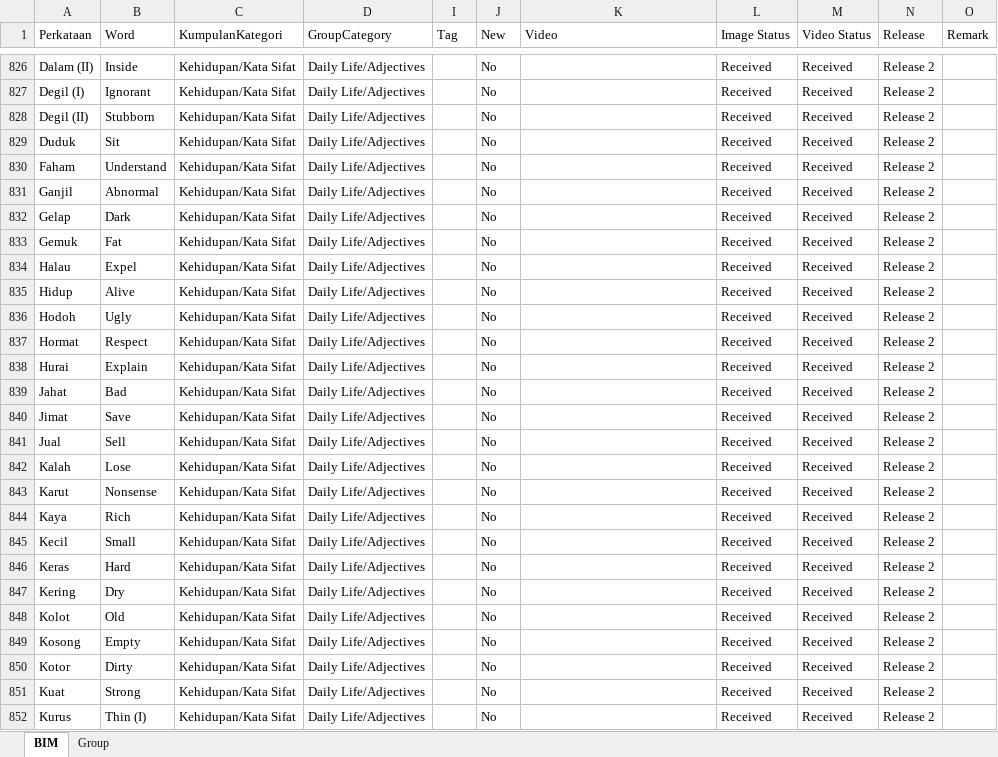
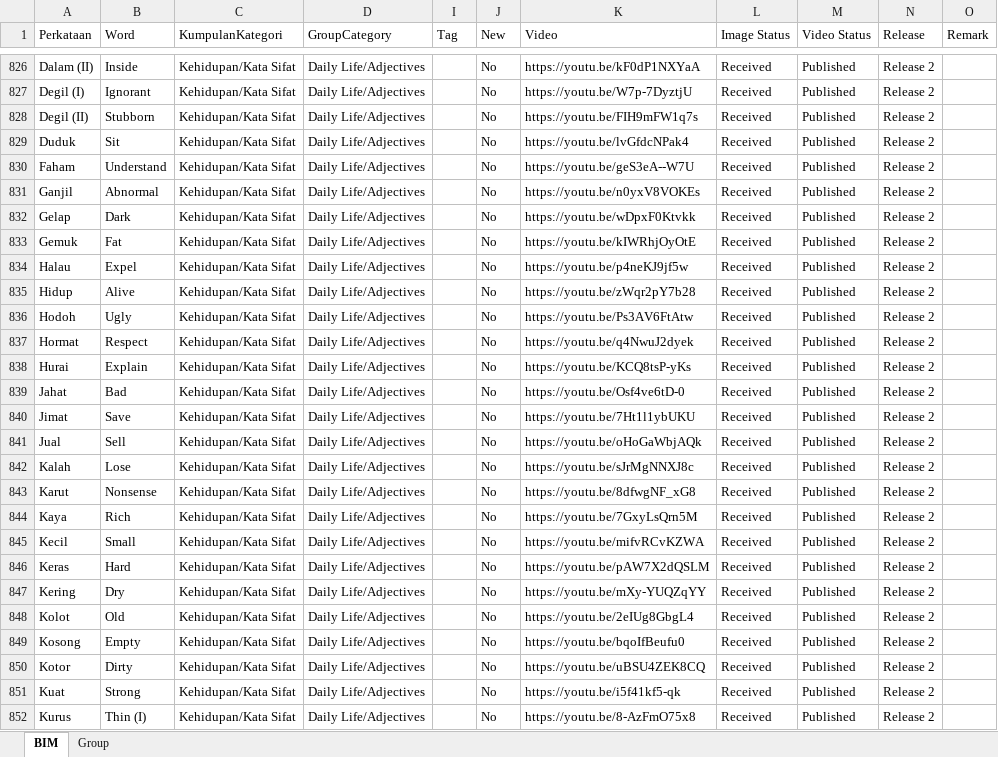
Before and after one commit to malaysiafederationofthedeaf/ggb-mfd-project, an Excel workbook: public/assets/BIM.xlsx, sheet BIM, drawn as a sheet; only a part is shown, gaps mark what is left out; values as stored, in another font and other column widths than the file's, no cell formats; charts and pictures and conditional formats and table styles not drawn; the diff covers the shown part only; the diff names each change by its address in the sheet, - before the commit and + after, or states it on an @@ line.

```diff
--- a/public/assets/BIM.xlsx (sheet BIM)
+++ b/public/assets/BIM.xlsx (sheet BIM)
-K826 (Video): (empty)
+K826 (Video): https://youtu.be/kF0dP1NXYaA
-M826:M852 (Video Status): Received
+M826:M852 (Video Status): Published
-K827 (Video): (empty)
+K827 (Video): https://youtu.be/W7p-7DyztjU
-K828 (Video): (empty)
+K828 (Video): https://youtu.be/FIH9mFW1q7s
-K829 (Video): (empty)
+K829 (Video): https://youtu.be/lvGfdcNPak4
-K830 (Video): (empty)
+K830 (Video): https://youtu.be/geS3eA--W7U
-K831 (Video): (empty)
+K831 (Video): https://youtu.be/n0yxV8VOKEs
-K832 (Video): (empty)
+K832 (Video): https://youtu.be/wDpxF0Ktvkk
-K833 (Video): (empty)
+K833 (Video): https://youtu.be/kIWRhjOyOtE
-K834 (Video): (empty)
+K834 (Video): https://youtu.be/p4neKJ9jf5w
-K835 (Video): (empty)
+K835 (Video): https://youtu.be/zWqr2pY7b28
-K836 (Video): (empty)
+K836 (Video): https://youtu.be/Ps3AV6FtAtw
-K837 (Video): (empty)
+K837 (Video): https://youtu.be/q4NwuJ2dyek
-K838 (Video): (empty)
+K838 (Video): https://youtu.be/KCQ8tsP-yKs
-K839 (Video): (empty)
+K839 (Video): https://youtu.be/Osf4ve6tD-0
-K840 (Video): (empty)
+K840 (Video): https://youtu.be/7Ht1l1ybUKU
-K841 (Video): (empty)
+K841 (Video): https://youtu.be/oHoGaWbjAQk
-K842 (Video): (empty)
+K842 (Video): https://youtu.be/sJrMgNNXJ8c
-K843 (Video): (empty)
+K843 (Video): https://youtu.be/8dfwgNF_xG8
-K844 (Video): (empty)
+K844 (Video): https://youtu.be/7GxyLsQrn5M
-K845 (Video): (empty)
+K845 (Video): https://youtu.be/mifvRCvKZWA
-K846 (Video): (empty)
+K846 (Video): https://youtu.be/pAW7X2dQSLM
-K847 (Video): (empty)
+K847 (Video): https://youtu.be/mXy-YUQZqYY
-K848 (Video): (empty)
+K848 (Video): https://youtu.be/2eIUg8GbgL4
-K849 (Video): (empty)
+K849 (Video): https://youtu.be/bqoIfBeufu0
-K850 (Video): (empty)
+K850 (Video): https://youtu.be/uBSU4ZEK8CQ
-K851 (Video): (empty)
+K851 (Video): https://youtu.be/i5f41kf5-qk
-K852 (Video): (empty)
+K852 (Video): https://youtu.be/8-AzFmO75x8
```
Also changed, not shown: 380 edited cells elsewhere in this sheet, sheet Group, cell formats, 10 other files.
